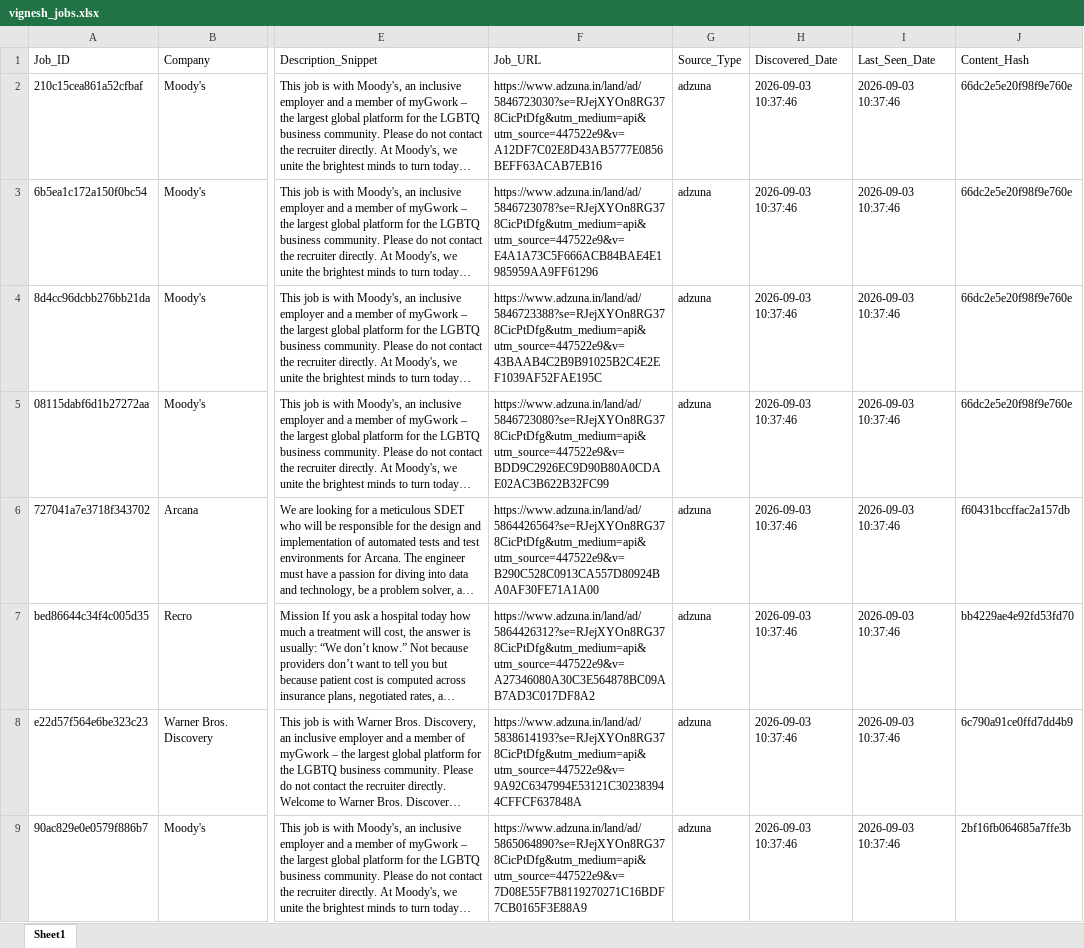
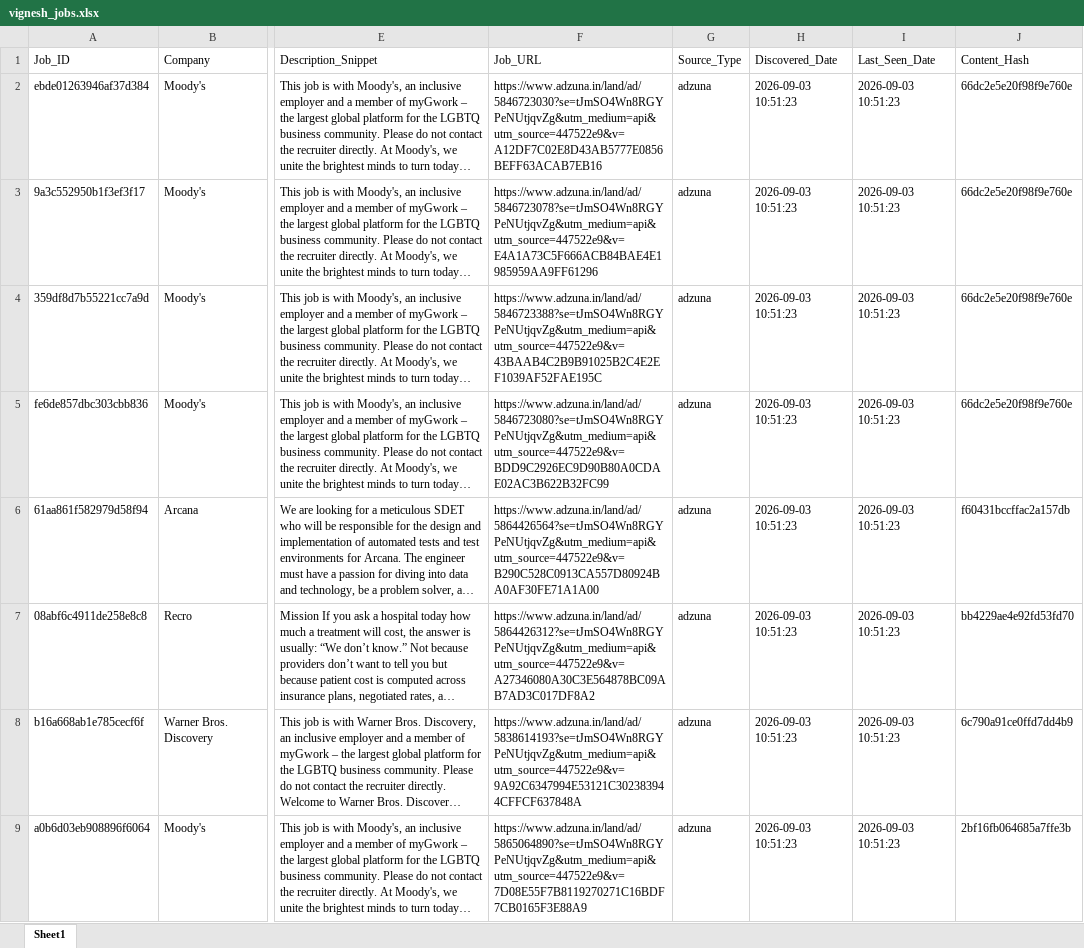
Before and after one commit to vignesh-2706/jobs-notification, an Excel workbook: data/vignesh_jobs.xlsx, sheet Sheet1, drawn as a sheet; only a part is shown, gaps mark what is left out; long unchanged cells end in …; values as stored, in another font and other column widths than the file's, no borders; the diff covers the shown part only; the diff names each change by its address in the sheet, - before the commit and + after, or states it on an @@ line.

Commit message:
Update job history [automated]

```diff
--- a/data/vignesh_jobs.xlsx (sheet Sheet1)
+++ b/data/vignesh_jobs.xlsx (sheet Sheet1)
-A2 (Job_ID): 210c15cea861a52cfbaf
+A2 (Job_ID): ebde01263946af37d384
-F2 (Job_URL): https://www.adzuna.in/land/ad/5846723030?se=RJejXYOn8RG378CicPtDfg&utm_medium=api&utm_source=447522e9&v=A12DF7C02E8D43AB5777E0856BEFF63ACAB7EB16
+F2 (Job_URL): https://www.adzuna.in/land/ad/5846723030?se=tJmSO4Wn8RGYPeNUtjqvZg&utm_medium=api&utm_source=447522e9&v=A12DF7C02E8D43AB5777E0856BEFF63ACAB7EB16
-H2:H9 (Discovered_Date): 2026-09-03 10:37:46
+H2:H9 (Discovered_Date): 2026-09-03 10:51:23
-I2:I9 (Last_Seen_Date): 2026-09-03 10:37:46
+I2:I9 (Last_Seen_Date): 2026-09-03 10:51:23
-A3 (Job_ID): 6b5ea1c172a150f0bc54
+A3 (Job_ID): 9a3c552950b1f3ef3f17
-F3 (Job_URL): https://www.adzuna.in/land/ad/5846723078?se=RJejXYOn8RG378CicPtDfg&utm_medium=api&utm_source=447522e9&v=E4A1A73C5F666ACB84BAE4E1985959AA9FF61296
+F3 (Job_URL): https://www.adzuna.in/land/ad/5846723078?se=tJmSO4Wn8RGYPeNUtjqvZg&utm_medium=api&utm_source=447522e9&v=E4A1A73C5F666ACB84BAE4E1985959AA9FF61296
-A4 (Job_ID): 8d4cc96dcbb276bb21da
+A4 (Job_ID): 359df8d7b55221cc7a9d
-F4 (Job_URL): https://www.adzuna.in/land/ad/5846723388?se=RJejXYOn8RG378CicPtDfg&utm_medium=api&utm_source=447522e9&v=43BAAB4C2B9B91025B2C4E2EF1039AF52FAE195C
+F4 (Job_URL): https://www.adzuna.in/land/ad/5846723388?se=tJmSO4Wn8RGYPeNUtjqvZg&utm_medium=api&utm_source=447522e9&v=43BAAB4C2B9B91025B2C4E2EF1039AF52FAE195C
-A5 (Job_ID): 08115dabf6d1b27272aa
+A5 (Job_ID): fe6de857dbc303cbb836
-F5 (Job_URL): https://www.adzuna.in/land/ad/5846723080?se=RJejXYOn8RG378CicPtDfg&utm_medium=api&utm_source=447522e9&v=BDD9C2926EC9D90B80A0CDAE02AC3B622B32FC99
+F5 (Job_URL): https://www.adzuna.in/land/ad/5846723080?se=tJmSO4Wn8RGYPeNUtjqvZg&utm_medium=api&utm_source=447522e9&v=BDD9C2926EC9D90B80A0CDAE02AC3B622B32FC99
-A6 (Job_ID): 727041a7e3718f343702
+A6 (Job_ID): 61aa861f582979d58f94
-F6 (Job_URL): https://www.adzuna.in/land/ad/5864426564?se=RJejXYOn8RG378CicPtDfg&utm_medium=api&utm_source=447522e9&v=B290C528C0913CA557D80924BA0AF30FE71A1A00
+F6 (Job_URL): https://www.adzuna.in/land/ad/5864426564?se=tJmSO4Wn8RGYPeNUtjqvZg&utm_medium=api&utm_source=447522e9&v=B290C528C0913CA557D80924BA0AF30FE71A1A00
-A7 (Job_ID): bed86644c34f4c005d35
+A7 (Job_ID): 08abf6c4911de258e8c8
-F7 (Job_URL): https://www.adzuna.in/land/ad/5864426312?se=RJejXYOn8RG378CicPtDfg&utm_medium=api&utm_source=447522e9&v=A27346080A30C3E564878BC09AB7AD3C017DF8A2
+F7 (Job_URL): https://www.adzuna.in/land/ad/5864426312?se=tJmSO4Wn8RGYPeNUtjqvZg&utm_medium=api&utm_source=447522e9&v=A27346080A30C3E564878BC09AB7AD3C017DF8A2
-A8 (Job_ID): e22d57f564e6be323c23
+A8 (Job_ID): b16a668ab1e785cecf6f
-F8 (Job_URL): https://www.adzuna.in/land/ad/5838614193?se=RJejXYOn8RG378CicPtDfg&utm_medium=api&utm_source=447522e9&v=9A92C6347994E53121C302383944CFFCF637848A
+F8 (Job_URL): https://www.adzuna.in/land/ad/5838614193?se=tJmSO4Wn8RGYPeNUtjqvZg&utm_medium=api&utm_source=447522e9&v=9A92C6347994E53121C302383944CFFCF637848A
-A9 (Job_ID): 90ac829e0e0579f886b7
+A9 (Job_ID): a0b6d03eb908896f6064
-F9 (Job_URL): https://www.adzuna.in/land/ad/5865064890?se=RJejXYOn8RG378CicPtDfg&utm_medium=api&utm_source=447522e9&v=7D08E55F7B8119270271C16BDF7CB0165F3E88A9
+F9 (Job_URL): https://www.adzuna.in/land/ad/5865064890?se=tJmSO4Wn8RGYPeNUtjqvZg&utm_medium=api&utm_source=447522e9&v=7D08E55F7B8119270271C16BDF7CB0165F3E88A9
```
Also changed, not shown: 1 added row, 1 removed row and 107 edited cells elsewhere in this sheet.
